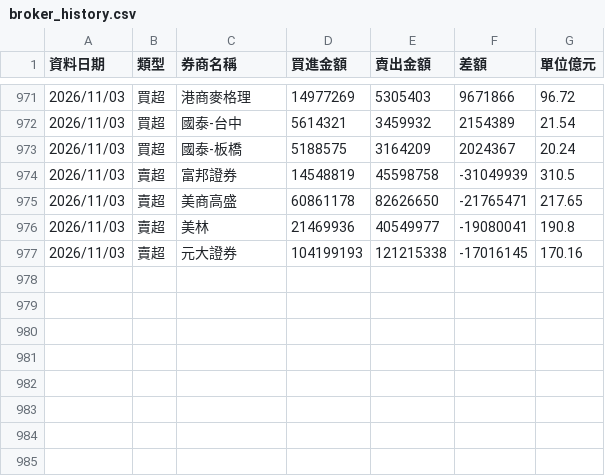
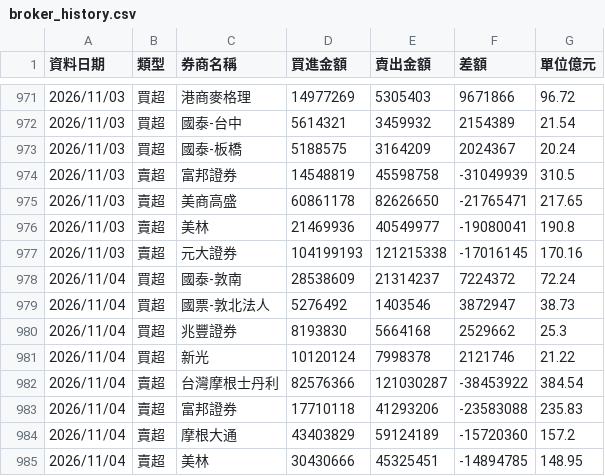
Before and after one commit to yuc1222-lgtm/broker-tracker, a CSV file: broker_history.csv, drawn as a sheet; only a part is shown, gaps mark what is left out; the diff names each change by its address in the sheet, - before the commit and + after, or states it on an @@ line.

```diff
--- a/broker_history.csv
+++ b/broker_history.csv
+row 978: 2026/11/04 | 買超 | 國泰-敦南 | 28538609 | 21314237 | 7224372 | 72.24
+row 979: 2026/11/04 | 買超 | 國票-敦北法人 | 5276492 | 1403546 | 3872947 | 38.73
+row 980: 2026/11/04 | 買超 | 兆豐證券 | 8193830 | 5664168 | 2529662 | 25.3
+row 981: 2026/11/04 | 買超 | 新光 | 10120124 | 7998378 | 2121746 | 21.22
+row 982: 2026/11/04 | 賣超 | 台灣摩根士丹利 | 82576366 | 121030287 | -38453922 | 384.54
+row 983: 2026/11/04 | 賣超 | 富邦證券 | 17710118 | 41293206 | -23583088 | 235.83
+row 984: 2026/11/04 | 賣超 | 摩根大通 | 43403829 | 59124189 | -15720360 | 157.2
+row 985: 2026/11/04 | 賣超 | 美林 | 30430666 | 45325451 | -14894785 | 148.95
```
